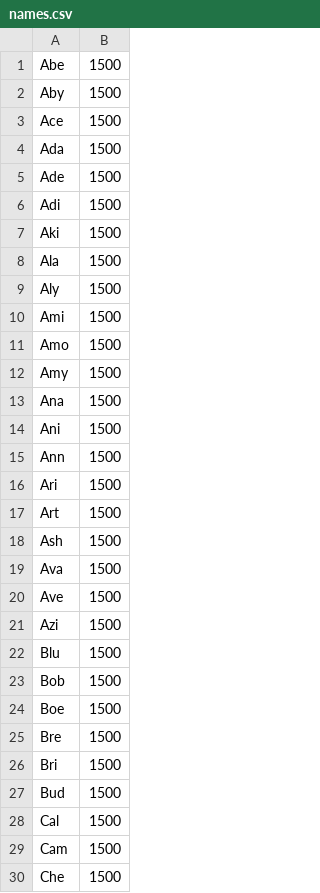
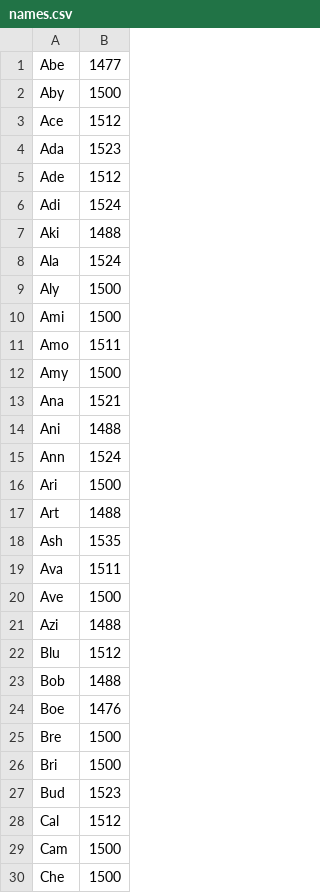
Before and after one commit to zaknelson/name-game, a CSV file: public/names.csv, drawn as a sheet; only a part is shown; the diff covers the shown part only.

Commit message:
Update name.csv

```diff
--- a/public/names.csv
+++ b/public/names.csv
@@ -1,29 +1,29 @@
-Abe,1500
+Abe,1477
 Aby,1500
-Ace,1500
-Ada,1500
-Ade,1500
-Adi,1500
-Aki,1500
-Ala,1500
+Ace,1512
+Ada,1523
+Ade,1512
+Adi,1524
+Aki,1488
+Ala,1524
 Aly,1500
 Ami,1500
-Amo,1500
+Amo,1511
 Amy,1500
-Ana,1500
-Ani,1500
-Ann,1500
+Ana,1521
+Ani,1488
+Ann,1524
 Ari,1500
-Art,1500
-Ash,1500
-Ava,1500
+Art,1488
+Ash,1535
+Ava,1511
 Ave,1500
-Azi,1500
-Blu,1500
-Bob,1500
-Boe,1500
+Azi,1488
+Blu,1512
+Bob,1488
+Boe,1476
 Bre,1500
 Bri,1500
-Bud,1500
-Cal,1500
+Bud,1523
+Cal,1512
 Cam,1500
```
Also changed, not shown: 128 edited cells elsewhere in this file.
